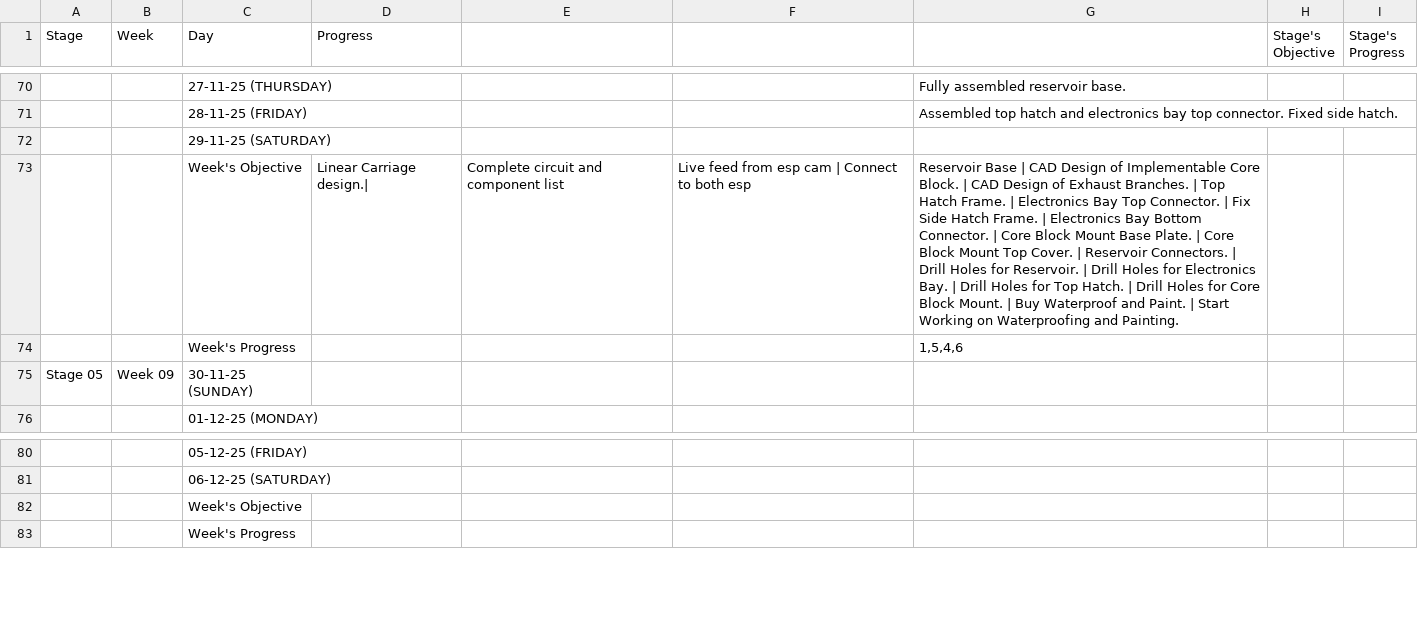
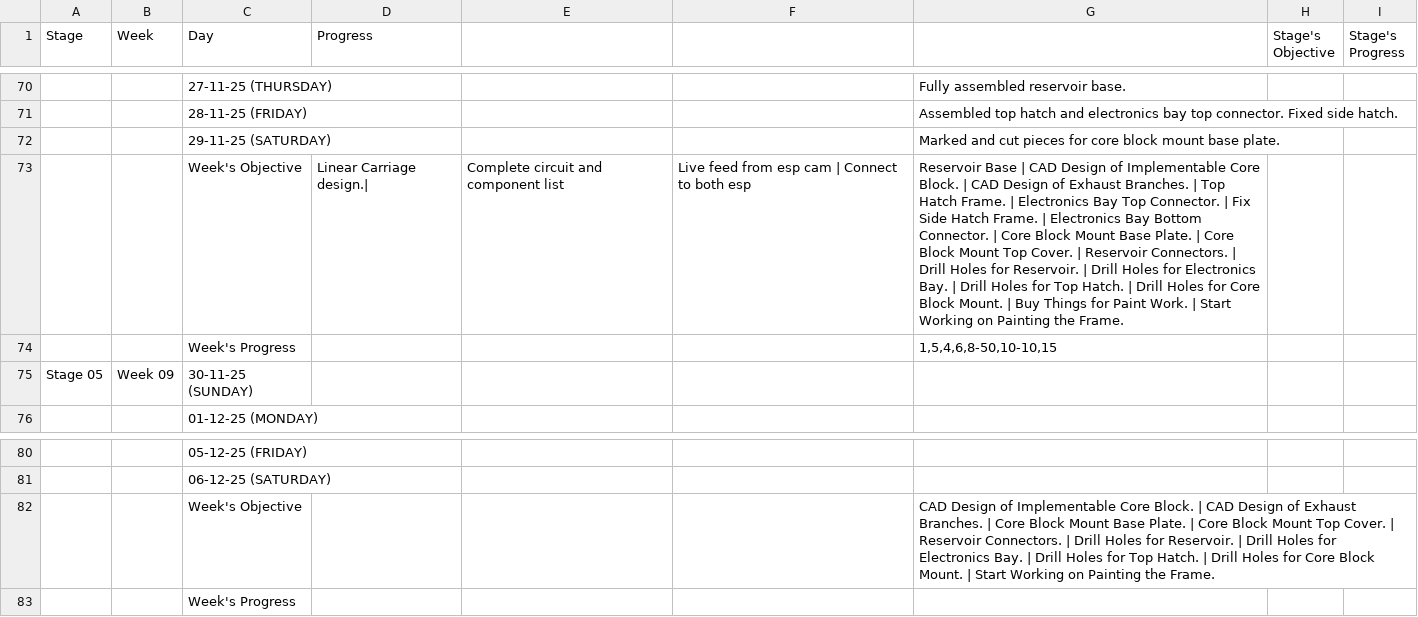
Before and after one commit to thepenguinn/seed-incubator-major, a CSV file: weekly/week_08/gsheet.csv, drawn as a sheet; only a part is shown, gaps mark what is left out; the diff names each change by its address in the sheet, - before the commit and + after, or states it on an @@ line.

Commit message:
weekly: Updated auto gen files for week_08

```diff
--- a/weekly/week_08/gsheet.csv
+++ b/weekly/week_08/gsheet.csv
-G72: (empty)
+G72: Marked and cut pieces for core block mount base plate.
-G73: …| Buy Waterproof and Paint. | Start Working on Waterproofing and Painting.
+G73: …| Buy Things for Paint Work. | Start Working on Painting the Frame.
-G74: 1,5,4,6
+G74: 1,5,4,6,8-50,10-10,15
-G82: (empty)
+G82: CAD Design of Implementable Core Block. | CAD Design of Exhaust Branches. | Core Block Mount Base Plate. | Core Block Mount Top Cover. | Reservoir Connectors. | Drill Holes for Reservoir. | Drill Holes for Electronics Bay. | Drill Holes for Top Hatch. | Drill Holes for Core Block Mount. | Start Working on Painting the Frame.
```
Also changed, not shown: 2 other files.
